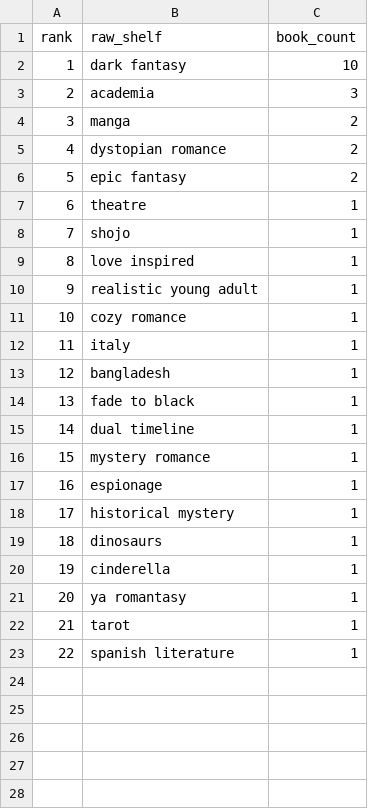
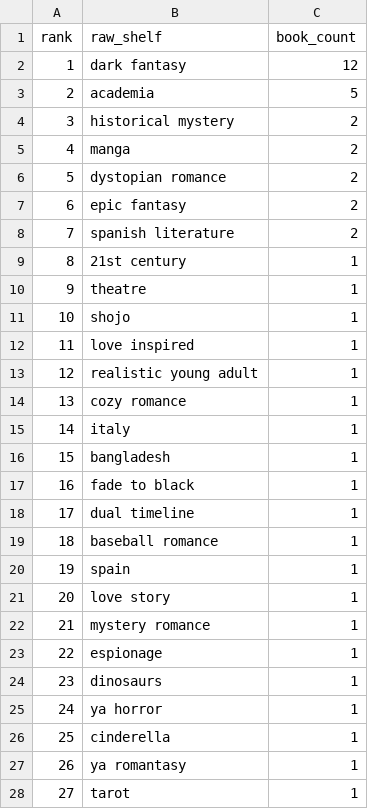
Before and after one commit to mariah32p/threnne-analytics, a CSV file: data/exports/unmapped_shelves.csv, drawn as a sheet; removed rows and columns are numbered as before the commit, all else as after; the diff names each change by its address in the sheet, - before the commit and + after, or states it on an @@ line.

```diff
--- a/data/exports/unmapped_shelves.csv
+++ b/data/exports/unmapped_shelves.csv
-C2 (book_count): 10
+C2 (book_count): 12
-C3 (book_count): 3
+C3 (book_count): 5
+row 4: 3 | historical mystery | 2
@@ column A (rank) renumbered between rows 5 and 28 @@
+row 8: 7 | spanish literature | 2
+row 9: 8 | 21st century | 1
+row 19: 18 | baseball romance | 1
+row 20: 19 | spain | 1
+row 21: 20 | love story | 1
-row 18: 17 | historical mystery | 1
+row 25: 24 | ya horror | 1
-row 23: 22 | spanish literature | 1
```
Also changed, not shown: data/exports/forecast_report.csv, data/exports/forecast_stacks_report.csv, 4 other files.
